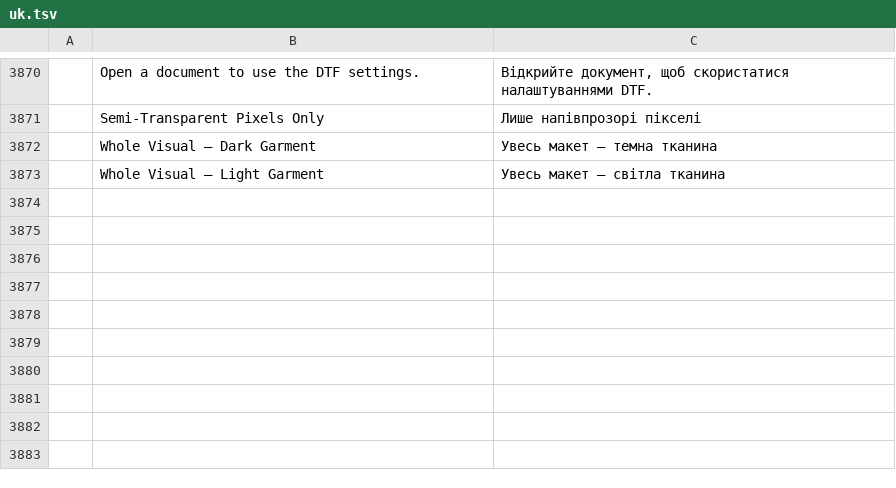
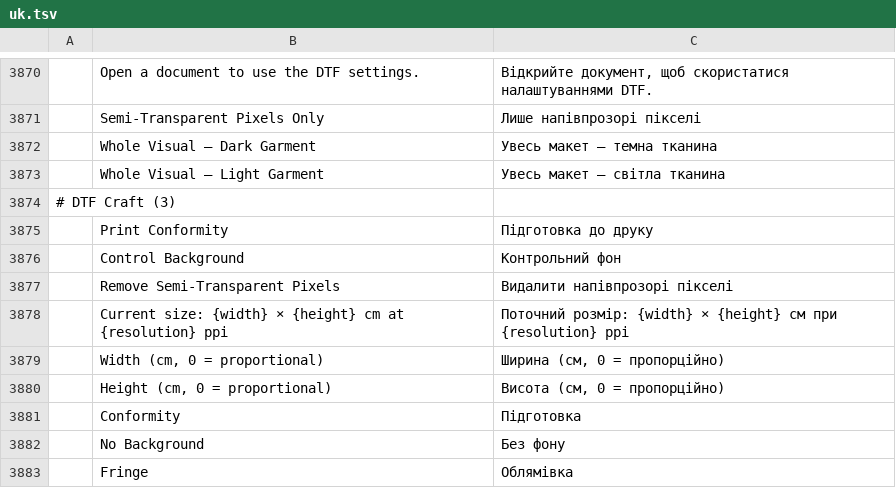
Before and after one commit to 37deuxglacet-lang/dtf-craft, a TSV file: crates/ui-egui/src/i18n/uk.tsv, drawn as a sheet; only a part is shown, gaps mark what is left out; the diff names each change by its address in the sheet, - before the commit and + after, or states it on an @@ line.

```diff
--- a/crates/ui-egui/src/i18n/uk.tsv
+++ b/crates/ui-egui/src/i18n/uk.tsv
+row 3874: # DTF Craft (3)
+row 3875:  | Print Conformity | Підготовка до друку
+row 3876:  | Control Background | Контрольний фон
+row 3877:  | Remove Semi-Transparent Pixels | Видалити напівпрозорі пікселі
+row 3878:  | Current size: {width} × {height} cm at {resolution} ppi | Поточний розмір: {width} × {height} см при {resolution} ppi
+row 3879:  | Width (cm, 0 = proportional) | Ширина (см, 0 = пропорційно)
+row 3880:  | Height (cm, 0 = proportional) | Висота (см, 0 = пропорційно)
+row 3881:  | Conformity | Підготовка
+row 3882:  | No Background | Без фону
+row 3883:  | Fringe | Облямівка
```
Also changed, not shown: crates/ui-egui/src/i18n/de.tsv, crates/ui-egui/src/i18n/el.tsv, 32 other files.
